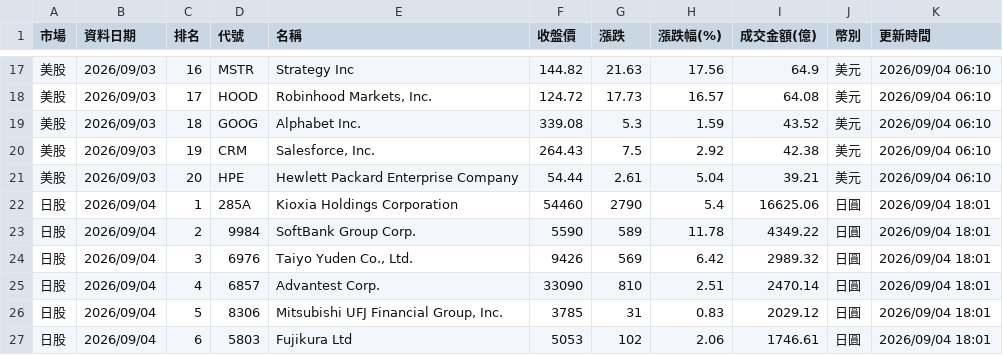
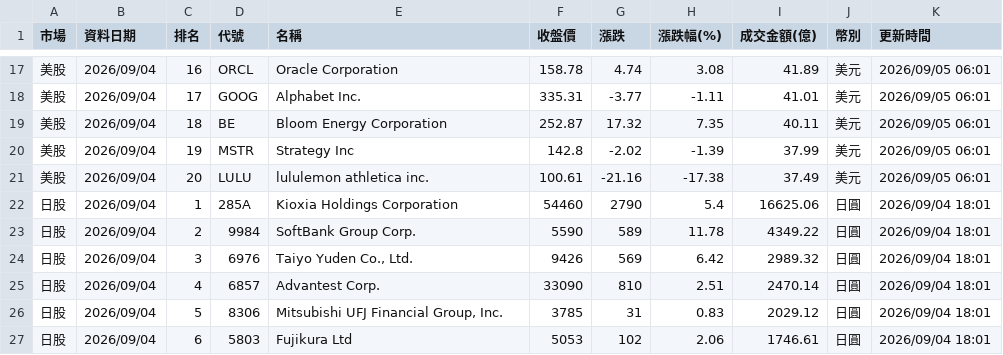
Before and after one commit to ntuacurry/stock-data, a CSV file: 美日韓成交額榜.csv, drawn as a sheet; only a part is shown, gaps mark what is left out; the diff covers the shown part only.

```diff
--- a/美日韓成交額榜.csv
+++ b/美日韓成交額榜.csv
@@ -17,6 +17,6 @@
-美股,2026/09/03,16,MSTR,Strategy Inc,144.82,21.63,17.56,64.9,美元,2026/09/04 06:10
-美股,2026/09/03,17,HOOD,"Robinhood Markets, Inc.",124.72,17.73,16.57,64.08,美元,2026/09/04 06:10
-美股,2026/09/03,18,GOOG,Alphabet Inc.,339.08,5.3,1.59,43.52,美元,2026/09/04 06:10
-美股,2026/09/03,19,CRM,"Salesforce, Inc.",264.43,7.5,2.92,42.38,美元,2026/09/04 06:10
-美股,2026/09/03,20,HPE,Hewlett Packard Enterprise Company,54.44,2.61,5.04,39.21,美元,2026/09/04 06:10
+美股,2026/09/04,16,ORCL,Oracle Corporation,158.78,4.74,3.08,41.89,美元,2026/09/05 06:01
+美股,2026/09/04,17,GOOG,Alphabet Inc.,335.31,-3.77,-1.11,41.01,美元,2026/09/05 06:01
+美股,2026/09/04,18,BE,Bloom Energy Corporation,252.87,17.32,7.35,40.11,美元,2026/09/05 06:01
+美股,2026/09/04,19,MSTR,Strategy Inc,142.8,-2.02,-1.39,37.99,美元,2026/09/05 06:01
+美股,2026/09/04,20,LULU,lululemon athletica inc.,100.61,-21.16,-17.38,37.49,美元,2026/09/05 06:01
 日股,2026/09/04,1,285A,Kioxia Holdings Corporation,54460,2790,5.4,16625.06,日圓,2026/09/04 18:01
```
Also changed, not shown: 118 edited cells elsewhere in this file.
